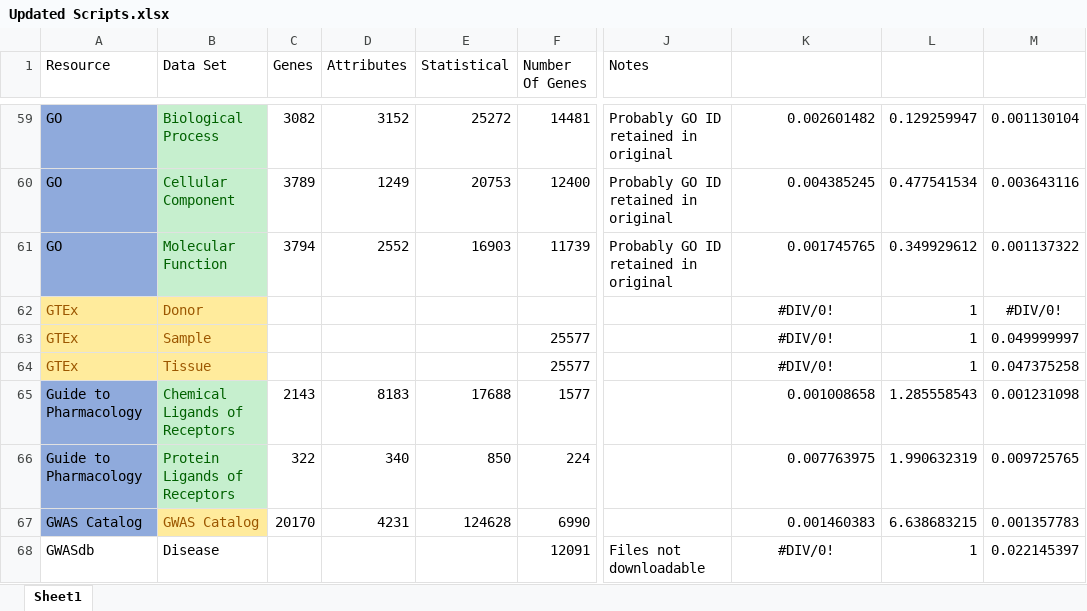
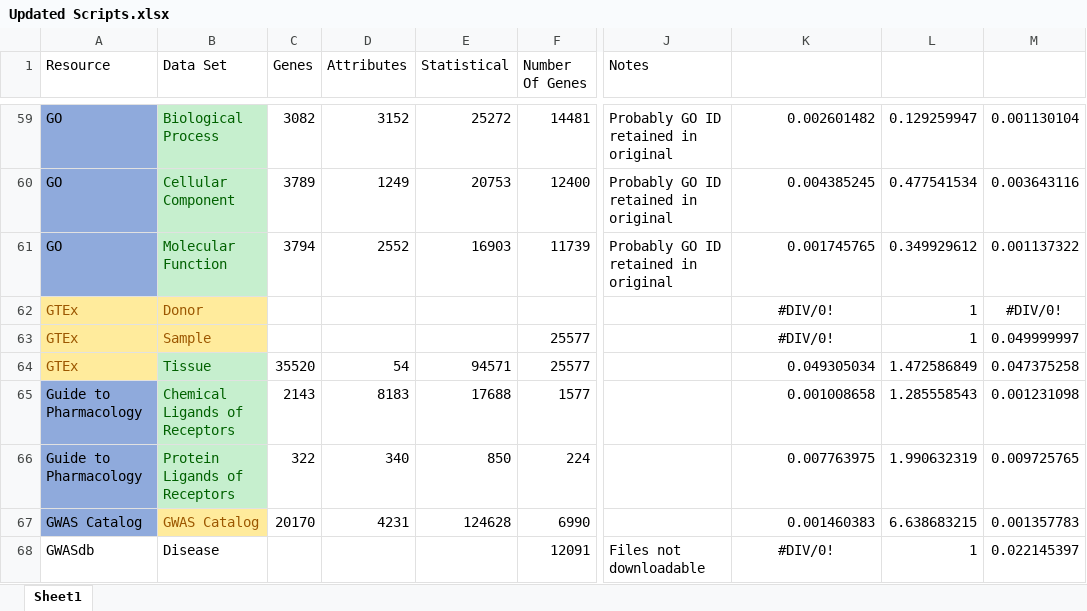
Before and after one commit to MaayanLab/Harmonizome-Data-Processing-Appyters, an Excel workbook: Updated Scripts.xlsx, sheet Sheet1, drawn as a sheet; only a part is shown, gaps mark what is left out; values as stored, in another font and other column widths than the file's, no borders; conditional formats and table styles not drawn; the diff names each change by its address in the sheet, - before the commit and + after, or states it on an @@ line.

```diff
--- a/Updated Scripts.xlsx (sheet Sheet1)
+++ b/Updated Scripts.xlsx (sheet Sheet1)
@@ B64 fill: #FFEB9C → #C6EFCE, text colour: #9C5700 → #006100 @@
-C64 (Genes): (empty)
+C64 (Genes): 35520
-D64 (Attributes): (empty)
+D64 (Attributes): 54
-E64 (Statistical): (empty)
+E64 (Statistical): 94571
-K64: #DIV/0!
+K64: 0.049305034
-K64 alignment: center
+K64 alignment: right
-L64: 1
+L64: 1.472586849
```
Also changed, not shown: 2 other files.
